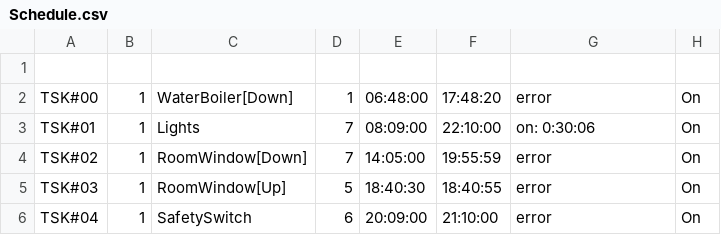
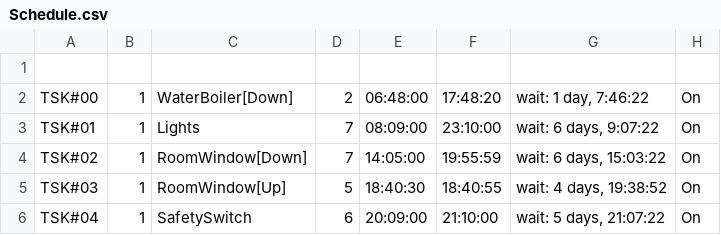
Before and after one commit to guydvir2/Rpi, a CSV file: SmartHome/Schedule.csv, drawn as a sheet.

```diff
--- a/SmartHome/Schedule.csv
+++ b/SmartHome/Schedule.csv
@@ -1,6 +1,6 @@
 
-TSK#00,1,WaterBoiler[Down],1,06:48:00,17:48:20,error,On
-TSK#01,1,Lights,7,08:09:00,22:10:00,on: 0:30:06,On
-TSK#02,1,RoomWindow[Down],7,14:05:00,19:55:59,error,On
-TSK#03,1,RoomWindow[Up],5,18:40:30,18:40:55,error,On
-TSK#04,1,SafetySwitch,6,20:09:00,21:10:00,error,On
+TSK#00,1,WaterBoiler[Down],2,06:48:00,17:48:20,"wait: 1 day, 7:46:22",On
+TSK#01,1,Lights,7,08:09:00,23:10:00,"wait: 6 days, 9:07:22",On
+TSK#02,1,RoomWindow[Down],7,14:05:00,19:55:59,"wait: 6 days, 15:03:22",On
+TSK#03,1,RoomWindow[Up],5,18:40:30,18:40:55,"wait: 4 days, 19:38:52",On
+TSK#04,1,SafetySwitch,6,20:09:00,21:10:00,"wait: 5 days, 21:07:22",On
```
Also changed, not shown: 3 other files.
